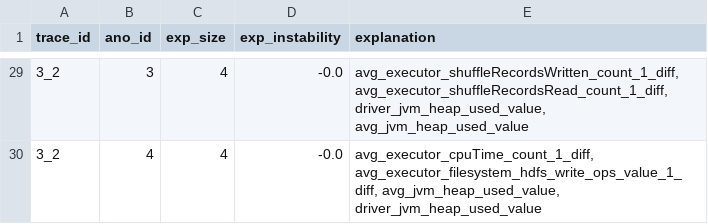
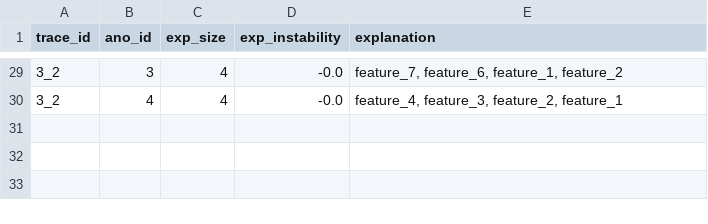
Before and after one commit to Yedson54/project-exstream, a CSV file: notebooks/folder_1_results.csv, drawn as a sheet; only a part is shown, gaps mark what is left out; the diff covers the shown part only.

```diff
--- a/notebooks/folder_1_results.csv
+++ b/notebooks/folder_1_results.csv
@@ -29,2 +29,2 @@ trace_id,ano_id,exp_size,exp_instability,explanation
-3_2,3,4,-0.0,"avg_executor_shuffleRecordsWritten_count_1_diff, avg_executor_shuffleRecordsRead_count_1_diff, driver_jvm_heap_used_value, avg_jvm_heap_used_value"
-3_2,4,4,-0.0,"avg_executor_cpuTime_count_1_diff, avg_executor_filesystem_hdfs_write_ops_value_1_diff, avg_jvm_heap_used_value, driver_jvm_heap_used_value"
+3_2,3,4,-0.0,"feature_7, feature_6, feature_1, feature_2"
+3_2,4,4,-0.0,"feature_4, feature_3, feature_2, feature_1"
```
Also changed, not shown: 27 edited cells elsewhere in this file, 4 other files.
